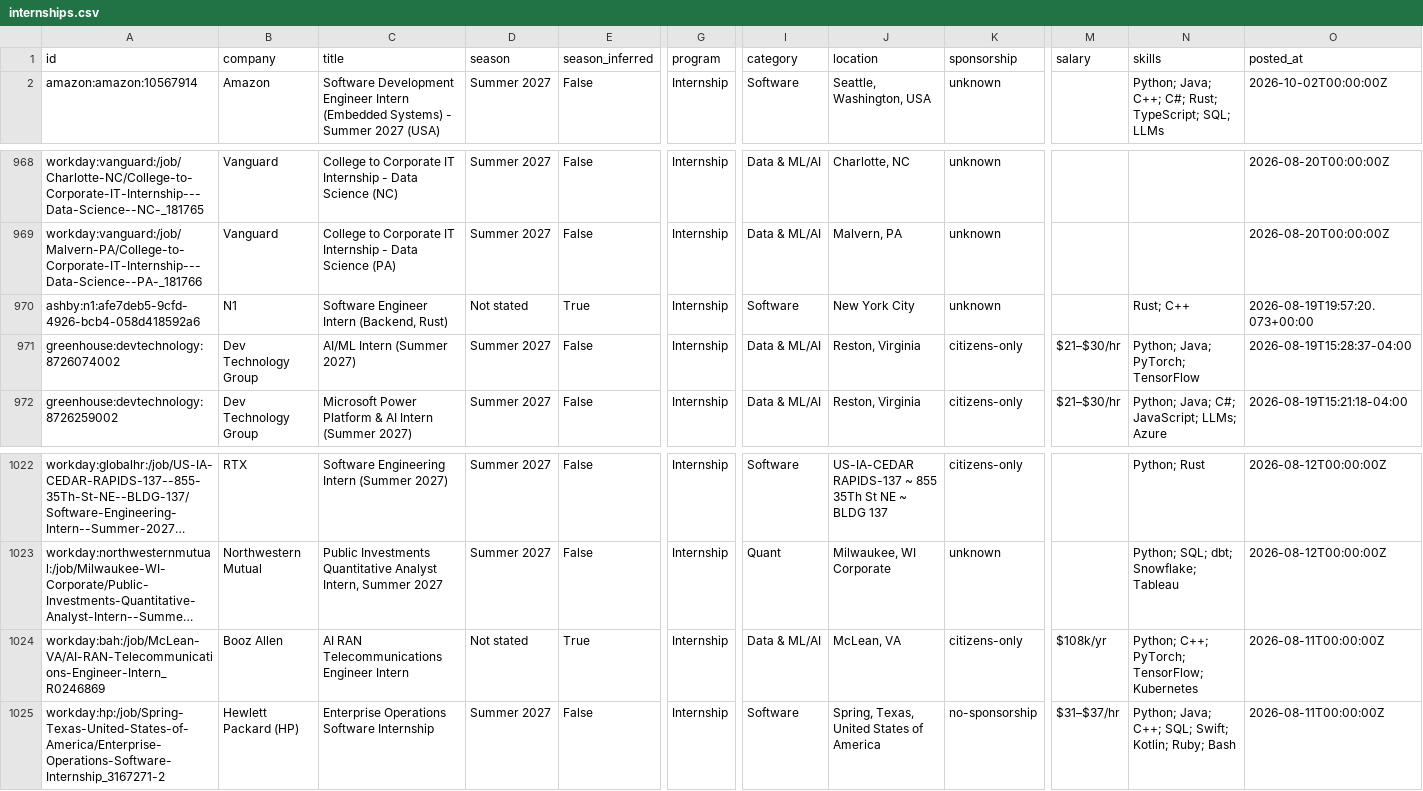
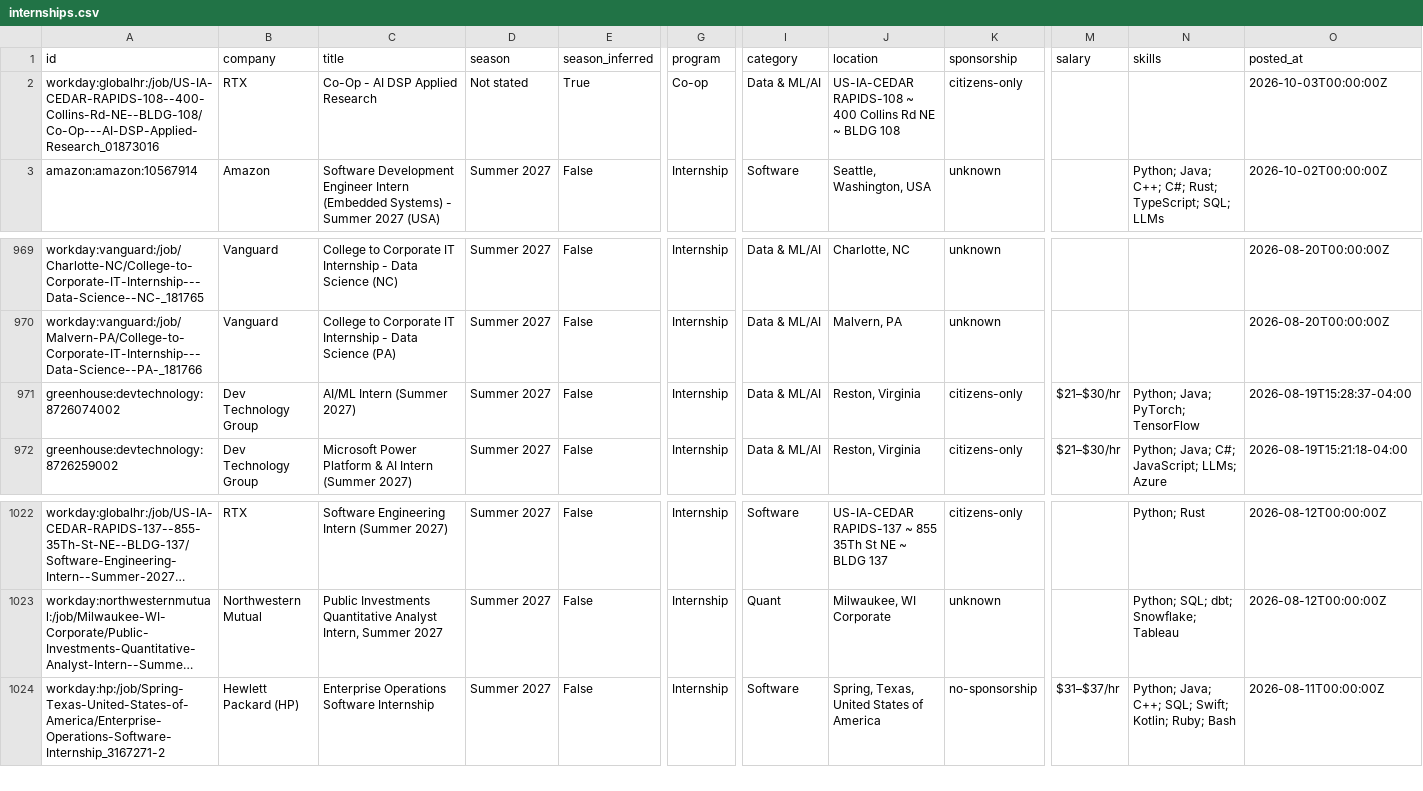
Before and after one commit to zshah101/Automated-List-Of-Summer-2027-and-Fall-2026-Tech-Internships, a CSV file: data/internships.csv, drawn as a sheet; only a part is shown, gaps mark what is left out; long unchanged cells end in …; removed rows and columns are numbered as before the commit, all else as after; rows hold the shown columns only; the diff names each change by its address in the sheet, - before the commit and + after, or states it on an @@ line.

```diff
--- a/data/internships.csv
+++ b/data/internships.csv
+row 2: workday:globalhr:/job/US-IA-CEDAR-RAPIDS-108--400-Collins-Rd-NE--BLDG-108/Co-Op---AI-DSP-Applied-Research_01873016 | RTX | Co-Op - AI DSP Applied Research | Not stated | True | Co-op | Data & ML/AI | US-IA-CEDAR RAPIDS-108 ~ 400 Collins Rd NE ~ BLDG 108 | citizens-only |  |  | 2026-10-03T00:00:00Z
-row 970: ashby:n1:afe7deb5-9cfd-4926-bcb4-058d418592a6 | N1 | Software Engineer Intern (Backend, Rust) | Not stated | True | Internship | Software | New York City | unknown |  | Rust; C++ | 2026-08-19T19:57:20.073+00:00
-row 1024: workday:bah:/job/McLean-VA/AI-RAN-Telecommunications-Engineer-Intern_R0246869 | Booz Allen | AI RAN Telecommunications Engineer Intern | Not stated | True | Internship | Data & ML/AI | McLean, VA | citizens-only | $108k/yr | Python; C++; PyTorch; TensorFlow; Kubernetes | 2026-08-11T00:00:00Z
```
Also changed, not shown: docs/internships.csv, 15 other files.
